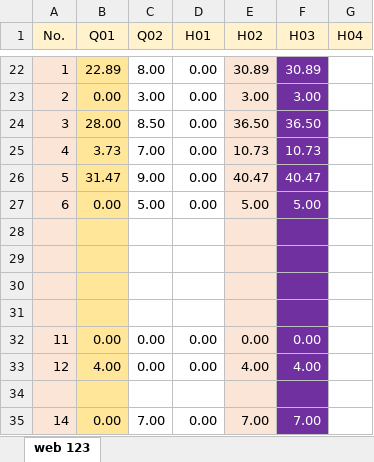
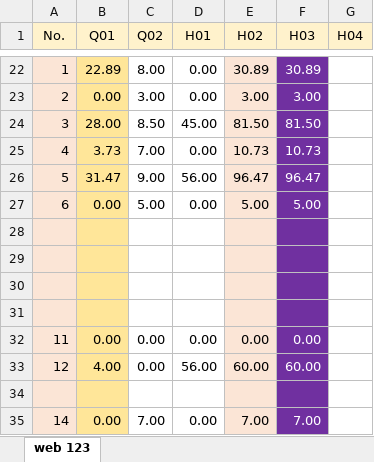
Before and after one commit to mkazemiraz/mft-scores, an Excel workbook: 123/123.xlsx, sheet web 123, drawn as a sheet; only a part is shown, gaps mark what is left out; values as stored, in another font and other column widths than the file's, no borders; the diff names each change by its address in the sheet, - before the commit and + after, or states it on an @@ line.

Commit message:
web 123 / final scores updated.

```diff
--- a/123/123.xlsx (sheet web 123)
+++ b/123/123.xlsx (sheet web 123)
-D24 (H01): 0.00
+D24 (H01): 45.00
-E24 (H02): 36.50
+E24 (H02): 81.50
-F24 (H03): 36.50
+F24 (H03): 81.50
-D26 (H01): 0.00
+D26 (H01): 56.00
-E26 (H02): 40.47
+E26 (H02): 96.47
-F26 (H03): 40.47
+F26 (H03): 96.47
-D33 (H01): 0.00
+D33 (H01): 56.00
-E33 (H02): 4.00
+E33 (H02): 60.00
-F33 (H03): 4.00
+F33 (H03): 60.00
```
